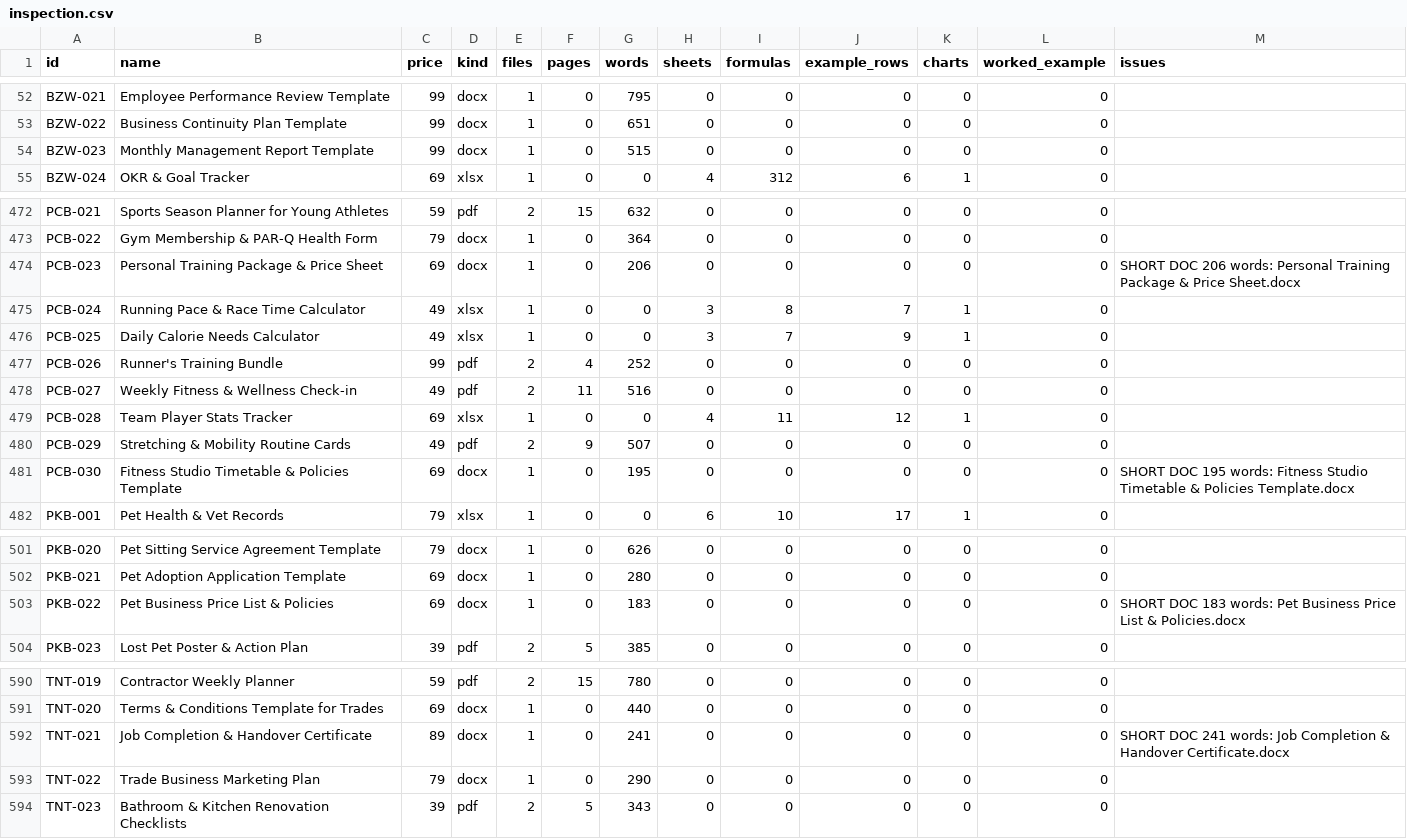
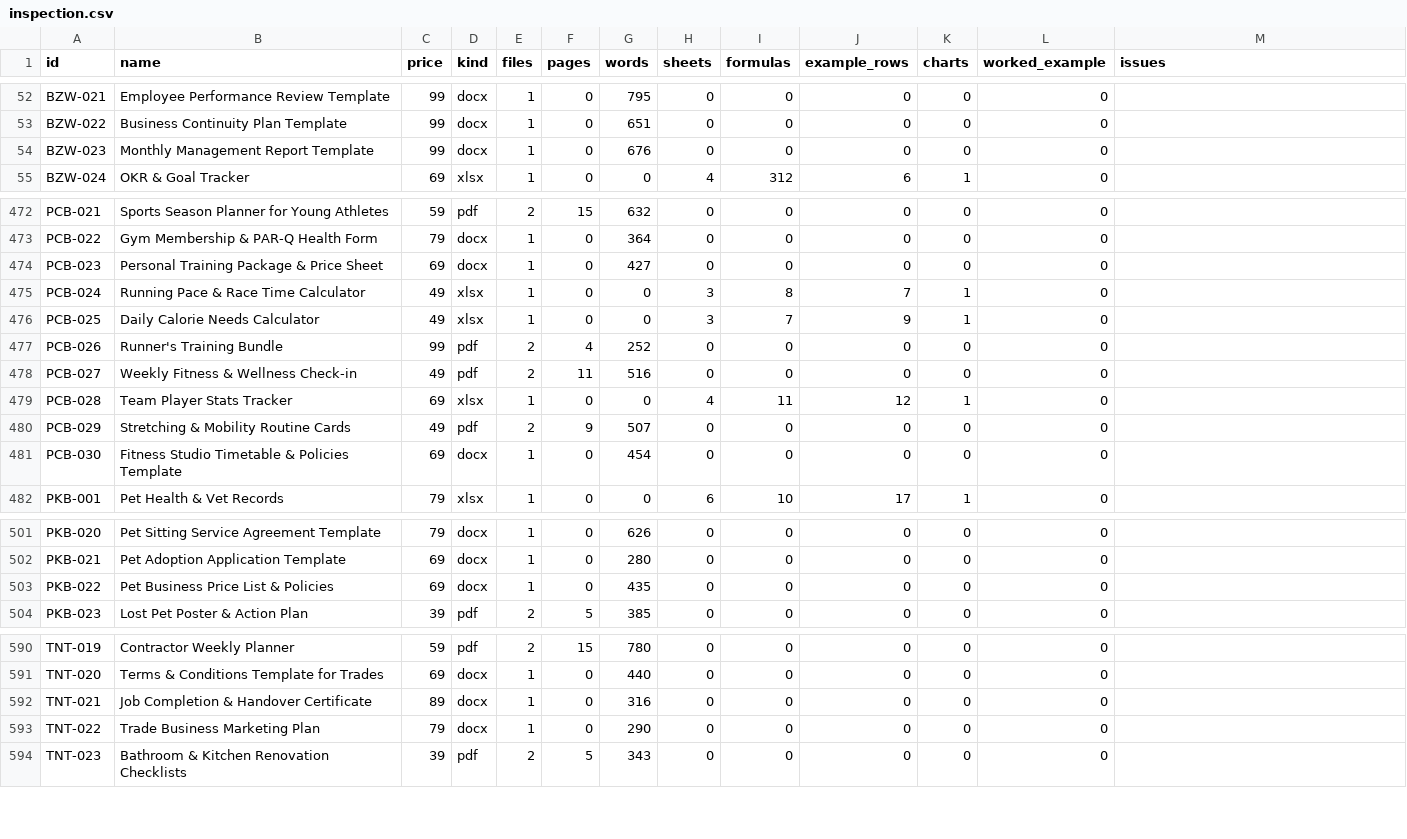
Before and after one commit to mlinjana/mlinjana, a CSV file: commerce/docs/2.0/inspection.csv, drawn as a sheet; only a part is shown, gaps mark what is left out; the diff covers the shown part only.

```diff
--- a/commerce/docs/2.0/inspection.csv
+++ b/commerce/docs/2.0/inspection.csv
@@ -53,3 +53,3 @@ BZW-021,Employee Performance Review Template,99,docx,1,0,795,0,0,0,0,0,
 BZW-022,Business Continuity Plan Template,99,docx,1,0,651,0,0,0,0,0,
-BZW-023,Monthly Management Report Template,99,docx,1,0,515,0,0,0,0,0,
+BZW-023,Monthly Management Report Template,99,docx,1,0,676,0,0,0,0,0,
 BZW-024,OKR & Goal Tracker,69,xlsx,1,0,0,4,312,6,1,0,
@@ -473,3 +473,3 @@ PCB-021,Sports Season Planner for Young Athletes,59,pdf,2,15,632,0,0,0,0,0,
 PCB-022,Gym Membership & PAR-Q Health Form,79,docx,1,0,364,0,0,0,0,0,
-PCB-023,Personal Training Package & Price Sheet,69,docx,1,0,206,0,0,0,0,0,SHORT DOC 206 words: Personal Training Package & Price Sheet.docx
+PCB-023,Personal Training Package & Price Sheet,69,docx,1,0,427,0,0,0,0,0,
 PCB-024,Running Pace & Race Time Calculator,49,xlsx,1,0,0,3,8,7,1,0,
@@ -480,3 +480,3 @@ PCB-028,Team Player Stats Tracker,69,xlsx,1,0,0,4,11,12,1,0,
 PCB-029,Stretching & Mobility Routine Cards,49,pdf,2,9,507,0,0,0,0,0,
-PCB-030,Fitness Studio Timetable & Policies Template,69,docx,1,0,195,0,0,0,0,0,SHORT DOC 195 words: Fitness Studio Timetable & Policies Template.docx
+PCB-030,Fitness Studio Timetable & Policies Template,69,docx,1,0,454,0,0,0,0,0,
 PKB-001,Pet Health & Vet Records,79,xlsx,1,0,0,6,10,17,1,0,
@@ -502,3 +502,3 @@ PKB-020,Pet Sitting Service Agreement Template,79,docx,1,0,626,0,0,0,0,0,
 PKB-021,Pet Adoption Application Template,69,docx,1,0,280,0,0,0,0,0,
-PKB-022,Pet Business Price List & Policies,69,docx,1,0,183,0,0,0,0,0,SHORT DOC 183 words: Pet Business Price List & Policies.docx
+PKB-022,Pet Business Price List & Policies,69,docx,1,0,435,0,0,0,0,0,
 PKB-023,Lost Pet Poster & Action Plan,39,pdf,2,5,385,0,0,0,0,0,
@@ -591,3 +591,3 @@ TNT-019,Contractor Weekly Planner,59,pdf,2,15,780,0,0,0,0,0,
 TNT-020,Terms & Conditions Template for Trades,69,docx,1,0,440,0,0,0,0,0,
-TNT-021,Job Completion & Handover Certificate,89,docx,1,0,241,0,0,0,0,0,SHORT DOC 241 words: Job Completion & Handover Certificate.docx
+TNT-021,Job Completion & Handover Certificate,89,docx,1,0,316,0,0,0,0,0,
 TNT-022,Trade Business Marketing Plan,79,docx,1,0,290,0,0,0,0,0,
```
Also changed, not shown: 13 edited cells elsewhere in this file, 1 other file.
